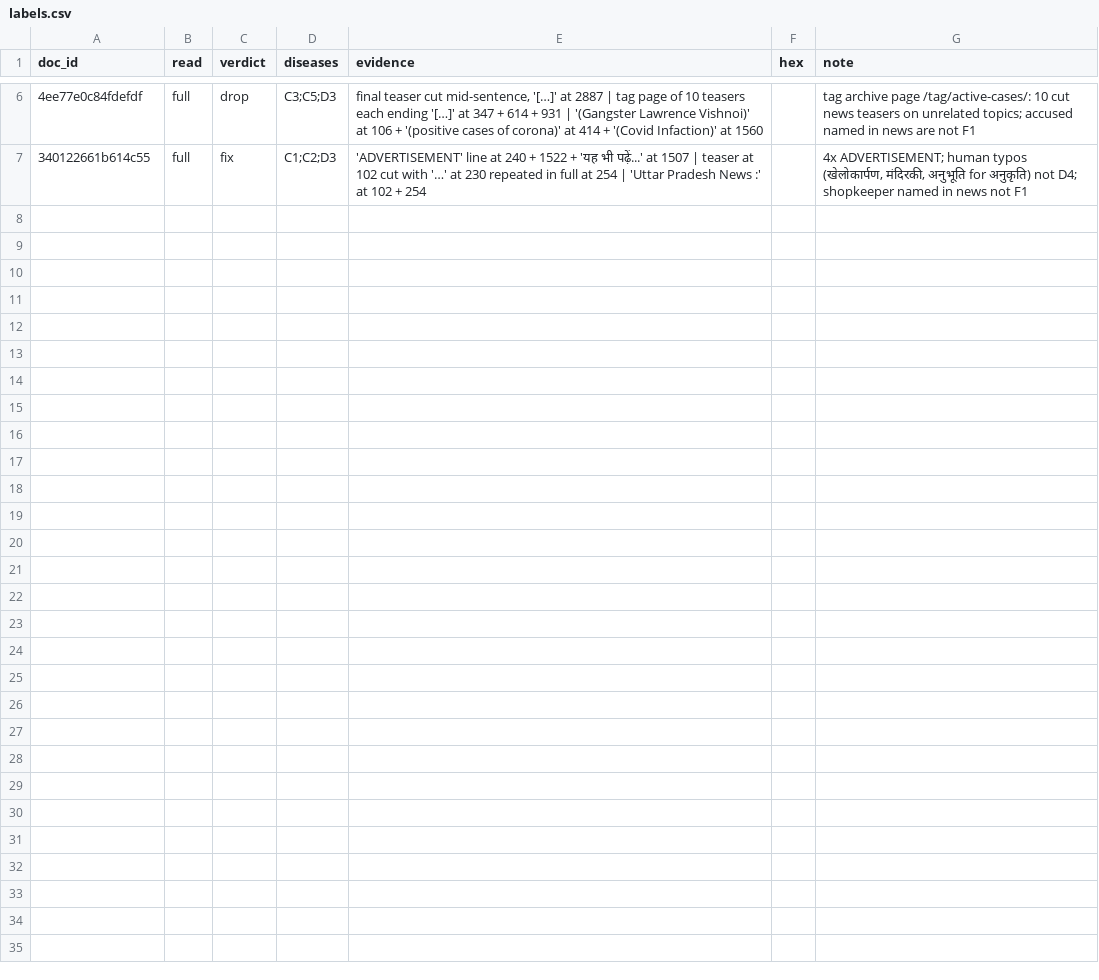
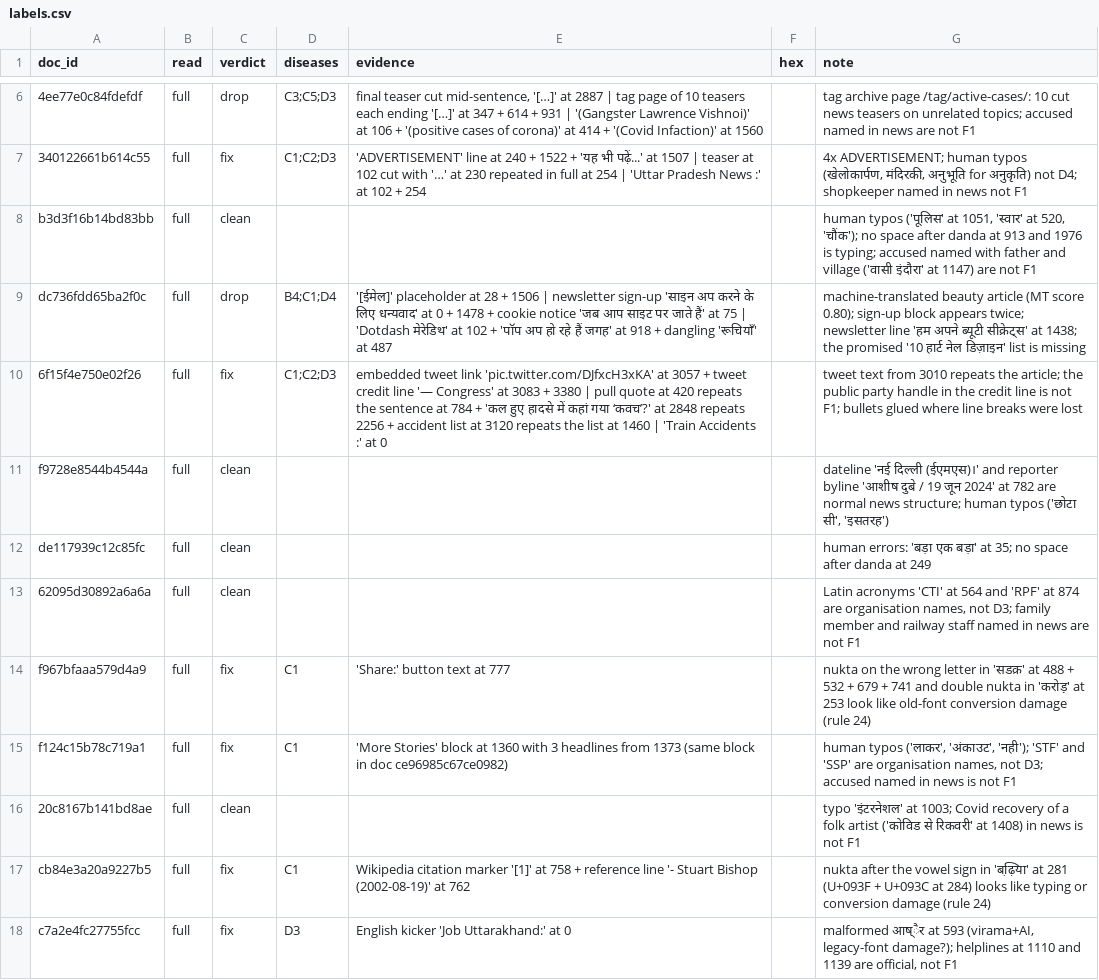
Before and after one commit to pankajkr23/era-v5-lab, a CSV file: diagnosis/submissions/ind-hi-hplt/pankajkr23/labels.csv, drawn as a sheet; only a part is shown, gaps mark what is left out; the diff names each change by its address in the sheet, - before the commit and + after, or states it on an @@ line.

Commit message:
diagnosis: ind-hi-hplt pankajkr23 17 docs (60,84-98,203)

```diff
--- a/diagnosis/submissions/ind-hi-hplt/pankajkr23/labels.csv
+++ b/diagnosis/submissions/ind-hi-hplt/pankajkr23/labels.csv
+row 8: b3d3f16b14bd83bb | full | clean |  |  |  | human typos ('पूलिस' at 1051, 'स्वार' at 520, 'चौंक'); no space after danda at 913 and 1976 is typing; accused named with father and village ('वासी इंदौरा' at 1147) are not F1
+row 9: dc736fdd65ba2f0c | full | drop | B4;C1;D4 | '[ईमेल]' placeholder at 28 + 1506 | newsletter sign-up 'साइन अप करने के लिए धन्यवाद' at 0 + 1478 + cookie notice 'जब आप साइट पर जाते हैं' at 75 | 'Dotdash मेरेडिथ' at 102 + 'पॉप अप हो रहे हैं जगह' at 918 + dangling 'रूचियाँ' at 487 |  | machine-translated beauty article (MT score 0.80); sign-up block appears twice; newsletter line 'हम अपने ब्यूटी सीक्रेट्स' at 1438; the promised '10 हार्ट नेल डिज़ाइन' list is missing
+row 10: 6f15f4e750e02f26 | full | fix | C1;C2;D3 | embedded tweet link 'pic.twitter.com/DJfxcH3xKA' at 3057 + tweet credit line '— Congress' at 3083 + 3380 | pull quote at 420 repeats the sentence at 784 + 'कल हुए हादसे में कहां गया ‘कवच’?' at 2848 repeats 2256 + accident list at 3120 repeats the list at 1460 | 'Train Accidents :' at 0 |  | tweet text from 3010 repeats the article; the public party handle in the credit line is not F1; bullets glued where line breaks were lost
+row 11: f9728e8544b4544a | full | clean |  |  |  | dateline 'नई दिल्ली (ईएमएस)।' and reporter byline 'आशीष दुबे / 19 जून 2024' at 782 are normal news structure; human typos ('छोटा सी', 'इसतरह')
+row 12: de117939c12c85fc | full | clean |  |  |  | human errors: 'बड़ा एक बड़ा' at 35; no space after danda at 249
+row 13: 62095d30892a6a6a | full | clean |  |  |  | Latin acronyms 'CTI' at 564 and 'RPF' at 874 are organisation names, not D3; family member and railway staff named in news are not F1
+row 14: f967bfaaa579d4a9 | full | fix | C1 | 'Share:' button text at 777 |  | nukta on the wrong letter in 'सडक़' at 488 + 532 + 679 + 741 and double nukta in 'करोड़़' at 253 look like old-font conversion damage (rule 24)
+row 15: f124c15b78c719a1 | full | fix | C1 | 'More Stories' block at 1360 with 3 headlines from 1373 (same block in doc ce96985c67ce0982) |  | human typos ('लाकर', 'अंकाउट', 'नही'); 'STF' and 'SSP' are organisation names, not D3; accused named in news is not F1
+row 16: 20c8167b141bd8ae | full | clean |  |  |  | typo 'इंटरनेशल' at 1003; Covid recovery of a folk artist ('कोविड से रिकवरी' at 1408) in news is not F1
+row 17: cb84e3a20a9227b5 | full | fix | C1 | Wikipedia citation marker '[1]' at 758 + reference line '- Stuart Bishop (2002-08-19)' at 762 |  | nukta after the vowel sign in 'बढ़ि़या' at 281 (U+093F + U+093C at 284) looks like typing or conversion damage (rule 24)
+row 18: c7a2e4fc27755fcc | full | fix | D3 | English kicker 'Job Uttarakhand:' at 0 |  | malformed आष्ैर at 593 (virama+AI, legacy-font damage?); helplines at 1110 and 1139 are official, not F1
```
